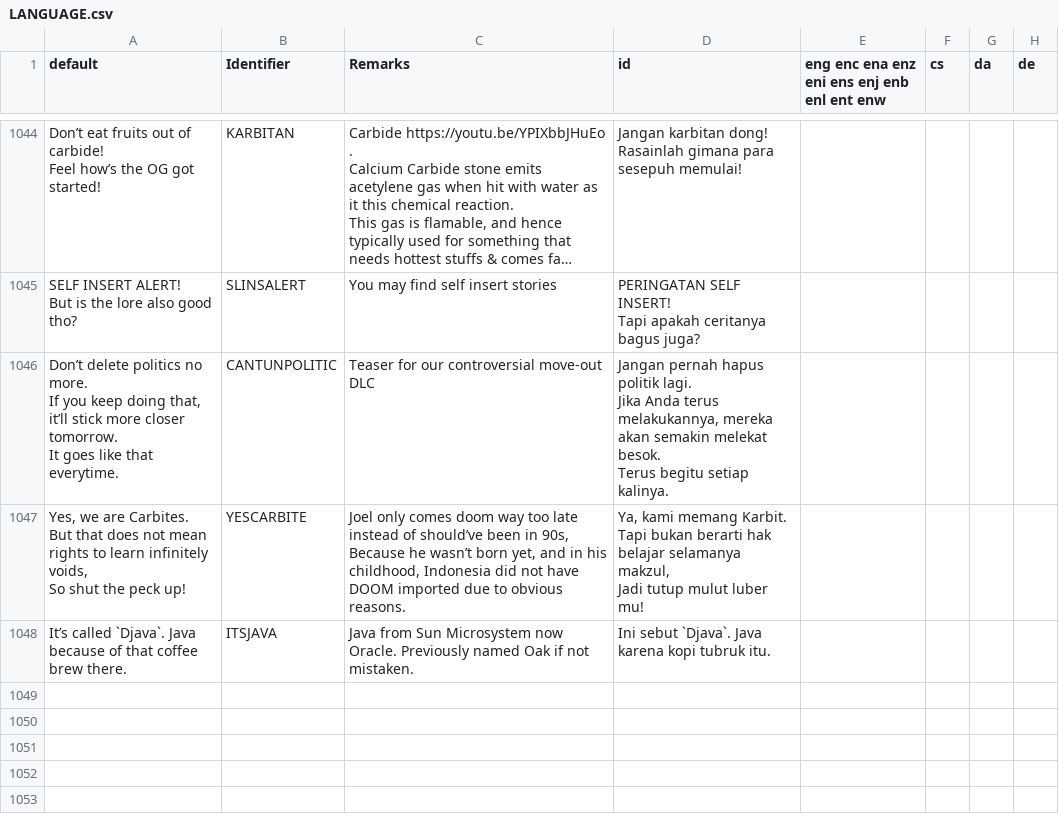
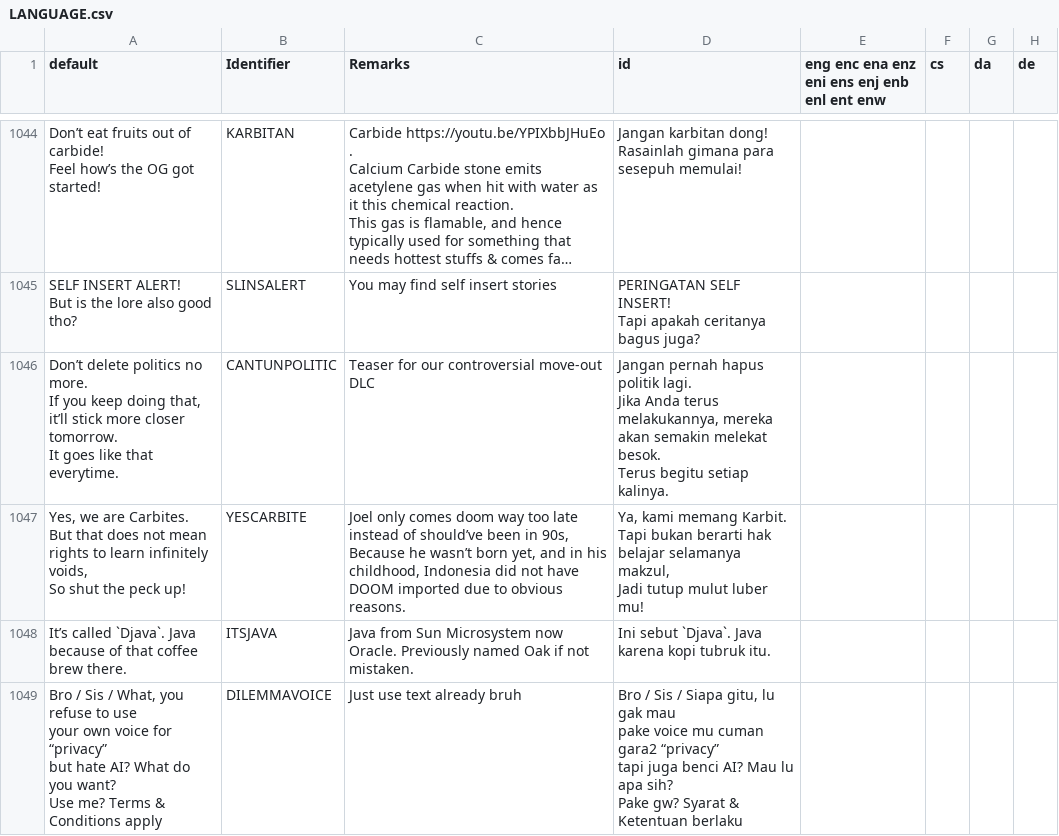
Before and after one commit to Perkedel/Lah-Mboh, a CSV file: LANGUAGE.csv, drawn as a sheet; only a part is shown, gaps mark what is left out; long unchanged cells end in …; ↵ is a line break in a cell; the diff names each change by its address in the sheet, - before the commit and + after, or states it on an @@ line.

```diff
--- a/LANGUAGE.csv
+++ b/LANGUAGE.csv
+row 1049: Bro / Sis / What, you refuse to use ↵ your own voice for “privacy” ↵ but hate AI? What do you want? ↵ Use me? Terms & Conditions apply | DILEMMAVOICE | Just use text already bruh | Bro / Sis / Siapa gitu, lu gak mau ↵ pake voice mu cuman gara2 “privacy” ↵ tapi juga benci AI? Mau lu apa sih? ↵ Pake gw? Syarat & Ketentuan berlaku
```
Also changed, not shown: 22 other files.
